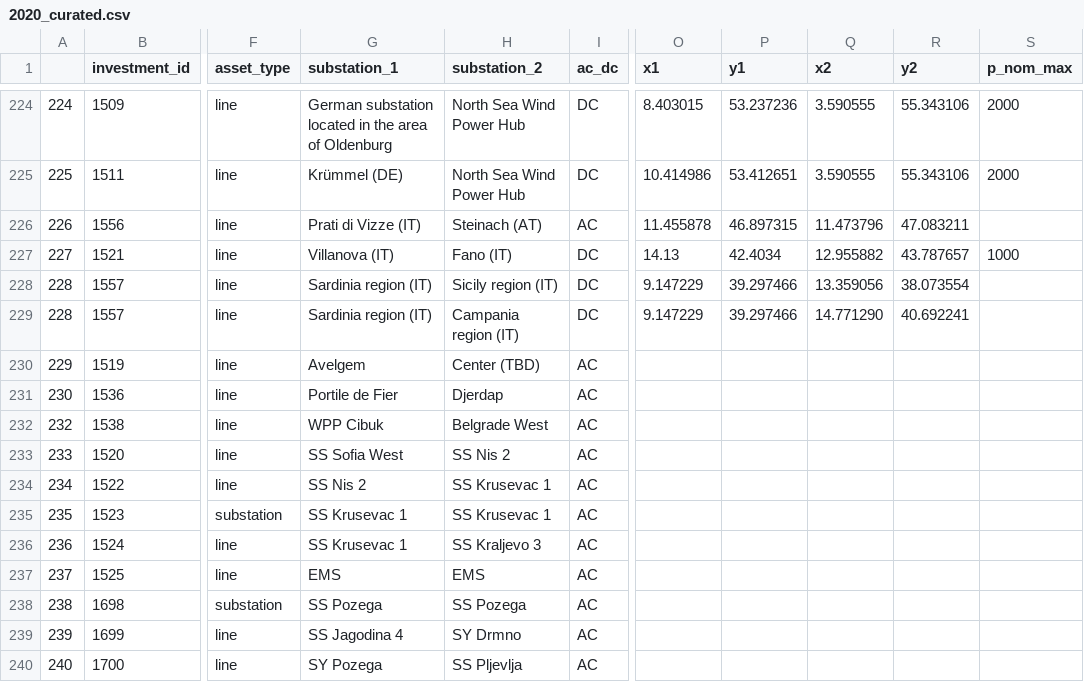
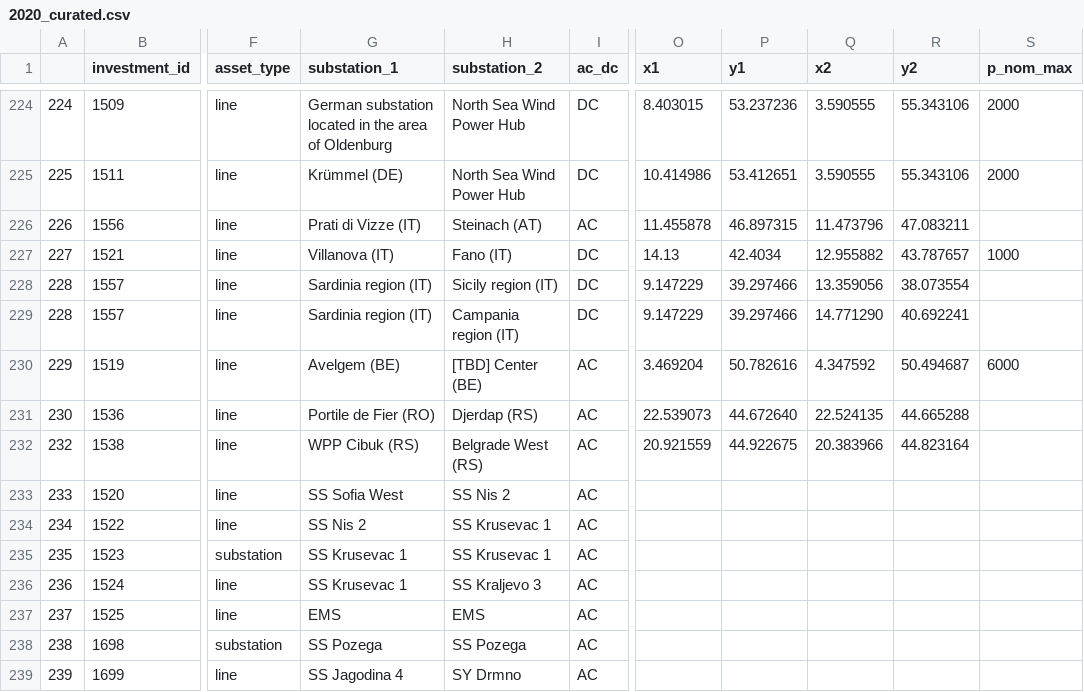
Before and after one commit to grecht/tyndp_to_pypsa, a CSV file: 2020/2020_curated.csv, drawn as a sheet; only a part is shown, gaps mark what is left out; the shorter side is filled out with more unchanged rows; the diff names each change by its address in the sheet, - before the commit and + after, or states it on an @@ line.

Commit message:
Add proj 340,341

```diff
--- a/2020/2020_curated.csv
+++ b/2020/2020_curated.csv
-G230 (substation_1): Avelgem
+G230 (substation_1): Avelgem (BE)
-H230 (substation_2): Center (TBD)
+H230 (substation_2): [TBD] Center (BE)
-O230 (x1): (empty)
+O230 (x1): 3.469204
-P230 (y1): (empty)
+P230 (y1): 50.782616
-Q230 (x2): (empty)
+Q230 (x2): 4.347592
-R230 (y2): (empty)
+R230 (y2): 50.494687
-S230 (p_nom_max): (empty)
+S230 (p_nom_max): 6000
-G231 (substation_1): Portile de Fier
+G231 (substation_1): Portile de Fier (RO)
-H231 (substation_2): Djerdap
+H231 (substation_2): Djerdap (RS)
-O231 (x1): (empty)
+O231 (x1): 22.539073
-P231 (y1): (empty)
+P231 (y1): 44.672640
-Q231 (x2): (empty)
+Q231 (x2): 22.524135
-R231 (y2): (empty)
+R231 (y2): 44.665288
-G232 (substation_1): WPP Cibuk
+G232 (substation_1): WPP Cibuk (RS)
-H232 (substation_2): Belgrade West
+H232 (substation_2): Belgrade West (RS)
-O232 (x1): (empty)
+O232 (x1): 20.921559
-P232 (y1): (empty)
+P232 (y1): 44.922675
-Q232 (x2): (empty)
+Q232 (x2): 20.383966
-R232 (y2): (empty)
+R232 (y2): 44.823164
```
